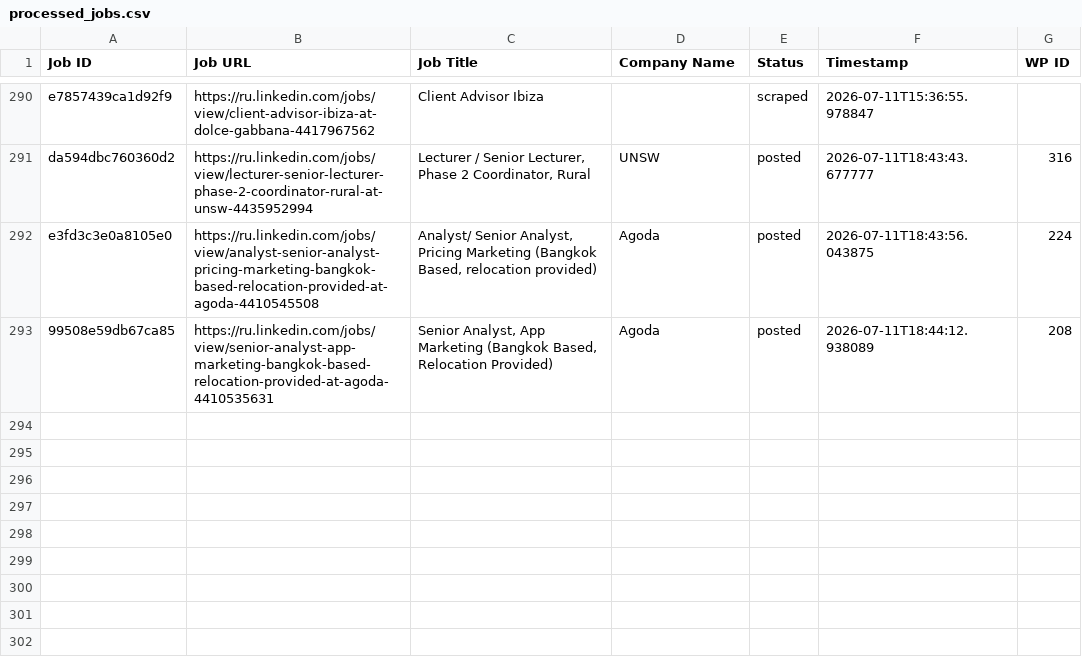
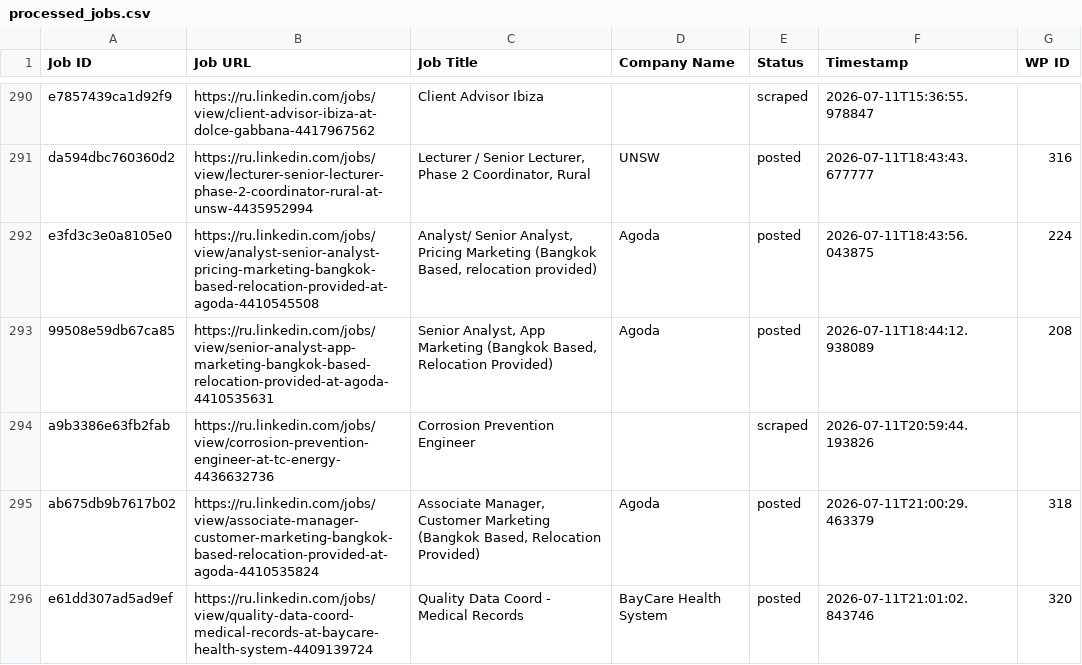
Before and after one commit to vindoky/ru, a CSV file: processed_jobs.csv, drawn as a sheet; only a part is shown, gaps mark what is left out.

```diff
--- a/processed_jobs.csv
+++ b/processed_jobs.csv
@@ -293 +293,4 @@ e3fd3c3e0a8105e0,https://ru.linkedin.com/jobs/view/analyst-senior-analyst-pricin
 99508e59db67ca85,https://ru.linkedin.com/jobs/view/senior-analyst-app-marketing-bangkok-based-relocation-provided-at-agoda-4410535631,"Senior Analyst, App Marketing (Bangkok Based, Relocation Provided)",Agoda,posted,2026-07-11T18:44:12.938089,208
+a9b3386e63fb2fab,https://ru.linkedin.com/jobs/view/corrosion-prevention-engineer-at-tc-energy-4436632736,Corrosion Prevention Engineer,,scraped,2026-07-11T20:59:44.193826,
+ab675db9b7617b02,https://ru.linkedin.com/jobs/view/associate-manager-customer-marketing-bangkok-based-relocation-provided-at-agoda-4410535824,"Associate Manager, Customer Marketing (Bangkok Based, Relocation Provided)",Agoda,posted,2026-07-11T21:00:29.463379,318
+e61dd307ad5ad9ef,https://ru.linkedin.com/jobs/view/quality-data-coord-medical-records-at-baycare-health-system-4409139724,Quality Data Coord - Medical Records,BayCare Health System,posted,2026-07-11T21:01:02.843746,320
```
